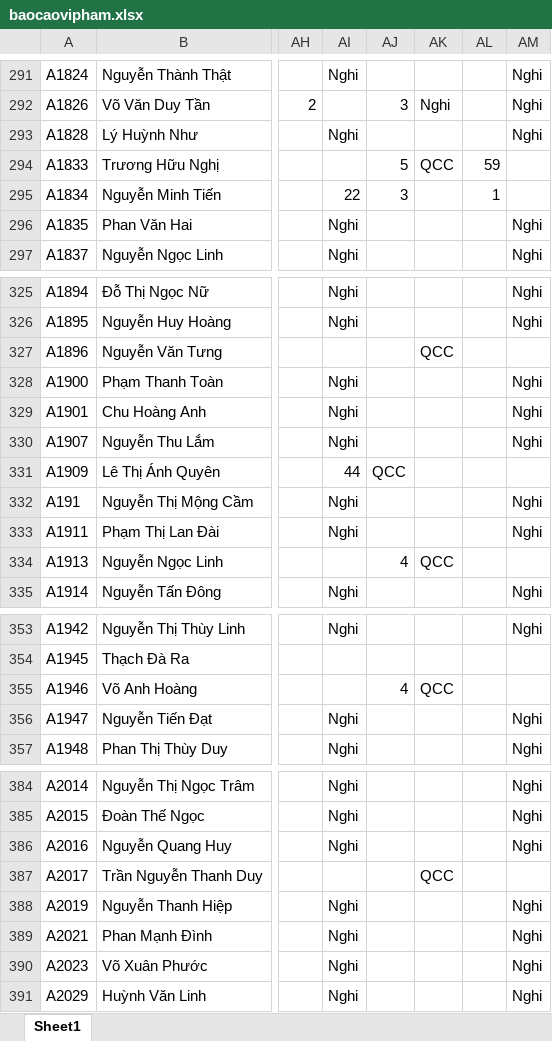
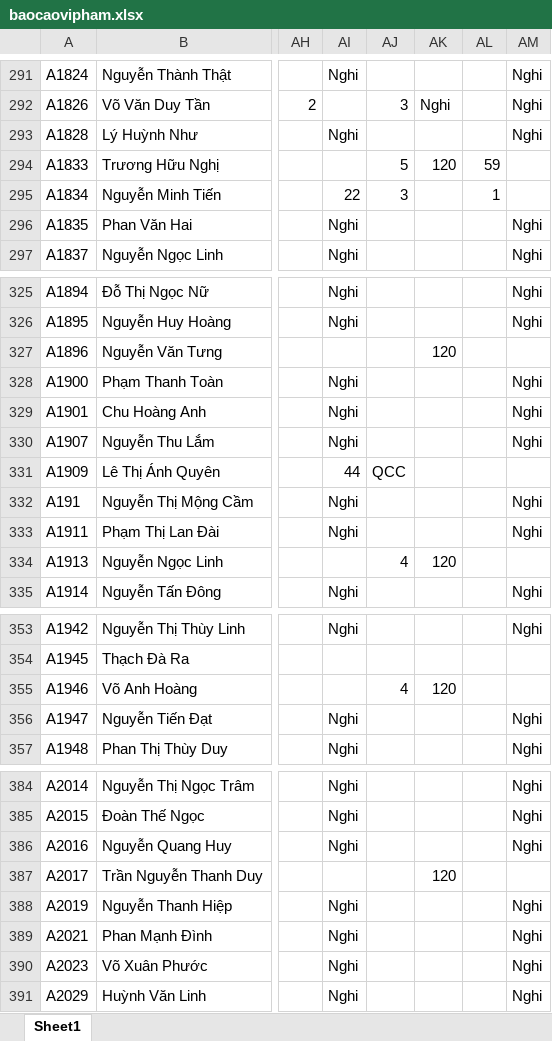
Before and after one commit to Skymanking/cham-cong, an Excel workbook: convert/baocaovipham.xlsx, sheet Sheet1, drawn as a sheet; only a part is shown, gaps mark what is left out; values as stored, in another font and other column widths than the file's, no borders; the diff covers the shown part only; the diff names each change by its address in the sheet, - before the commit and + after, or states it on an @@ line.

```diff
--- a/convert/baocaovipham.xlsx (sheet Sheet1)
+++ b/convert/baocaovipham.xlsx (sheet Sheet1)
-AK294: QCC
+AK294: 120
-AK327: QCC
+AK327: 120
-AK334: QCC
+AK334: 120
-AK355: QCC
+AK355: 120
-AK387: QCC
+AK387: 120
```
Also changed, not shown: 14 edited cells elsewhere in this sheet, convert/OT_convert.xlsx, convert/baocao.xlsx, 8 other files.
